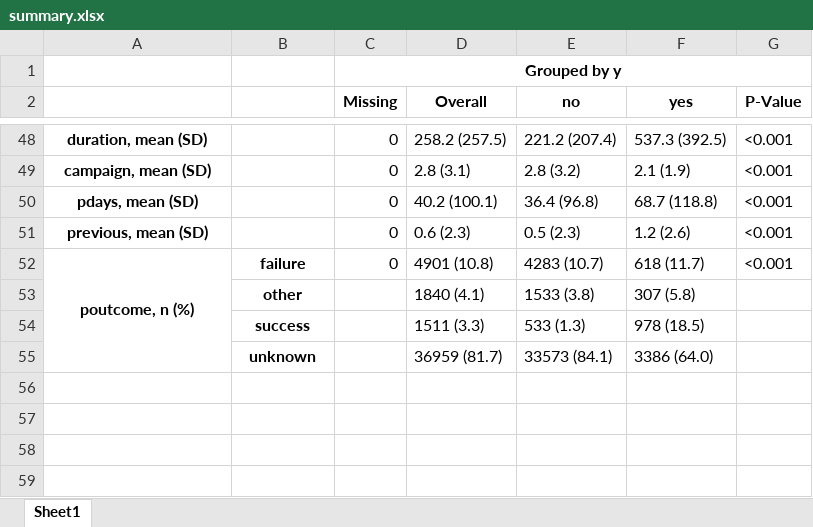
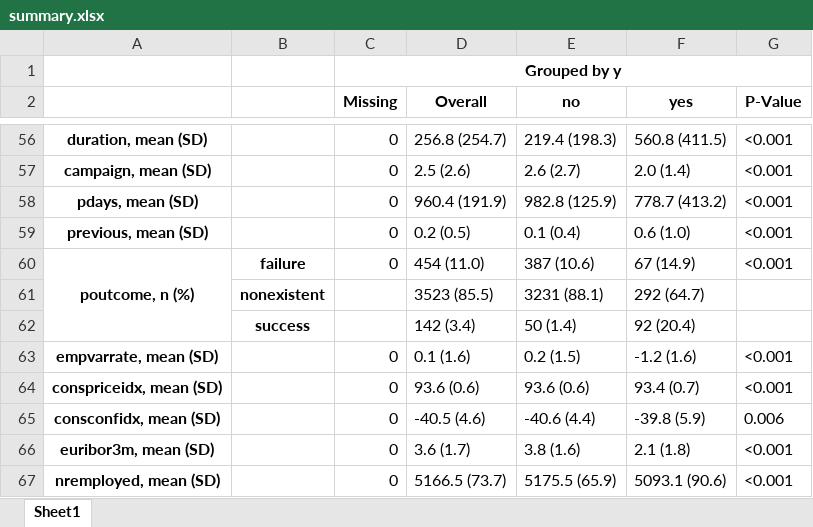
Before and after one commit to eriosta/analytics-applications, an Excel workbook: bank_marketing/summary.xlsx, sheet Sheet1, drawn as a sheet; only a part is shown, gaps mark what is left out; values as stored, in another font and other column widths than the file's, no borders; removed rows and columns are numbered as before the commit, all else as after; the diff covers the shown part only; the diff names each change by its address in the sheet, - before the commit and + after, or states it on an @@ line.

```diff
--- a/bank_marketing/summary.xlsx (sheet Sheet1)
+++ b/bank_marketing/summary.xlsx (sheet Sheet1)
-D56 (Overall): 258.2 (257.5)
+D56 (Overall): 256.8 (254.7)
-E56 (no): 221.2 (207.4)
+E56 (no): 219.4 (198.3)
-F56 (yes): 537.3 (392.5)
+F56 (yes): 560.8 (411.5)
-D57 (Overall): 2.8 (3.1)
+D57 (Overall): 2.5 (2.6)
-E57 (no): 2.8 (3.2)
+E57 (no): 2.6 (2.7)
-F57 (yes): 2.1 (1.9)
+F57 (yes): 2.0 (1.4)
-D58 (Overall): 40.2 (100.1)
+D58 (Overall): 960.4 (191.9)
-E58 (no): 36.4 (96.8)
+E58 (no): 982.8 (125.9)
-F58 (yes): 68.7 (118.8)
+F58 (yes): 778.7 (413.2)
-D59 (Overall): 0.6 (2.3)
+D59 (Overall): 0.2 (0.5)
-E59 (no): 0.5 (2.3)
+E59 (no): 0.1 (0.4)
-F59 (yes): 1.2 (2.6)
+F59 (yes): 0.6 (1.0)
-D60 (Overall): 4901 (10.8)
+D60 (Overall): 454 (11.0)
-E60 (no): 4283 (10.7)
+E60 (no): 387 (10.6)
-F60 (yes): 618 (11.7)
+F60 (yes): 67 (14.9)
-row 53:  | other |  | 1840 (4.1) | 1533 (3.8) | 307 (5.8)
-row 54:  | success |  | 1511 (3.3) | 533 (1.3) | 978 (18.5)
-row 55:  | unknown |  | 36959 (81.7) | 33573 (84.1) | 3386 (64.0)
+row 61:  | nonexistent |  | 3523 (85.5) | 3231 (88.1) | 292 (64.7)
+row 62:  | success |  | 142 (3.4) | 50 (1.4) | 92 (20.4)
+row 63: empvarrate, mean (SD) |  | 0 | 0.1 (1.6) | 0.2 (1.5) | -1.2 (1.6) | <0.001
+row 64: conspriceidx, mean (SD) |  | 0 | 93.6 (0.6) | 93.6 (0.6) | 93.4 (0.7) | <0.001
+row 65: consconfidx, mean (SD) |  | 0 | -40.5 (4.6) | -40.6 (4.4) | -39.8 (5.9) | 0.006
+row 66: euribor3m, mean (SD) |  | 0 | 3.6 (1.7) | 3.8 (1.6) | 2.1 (1.8) | <0.001
+row 67: nremployed, mean (SD) |  | 0 | 5166.5 (73.7) | 5175.5 (65.9) | 5093.1 (90.6) | <0.001
```
Also changed, not shown: 24 added rows, 16 removed rows and 90 edited cells elsewhere in this sheet, 16 other files.
